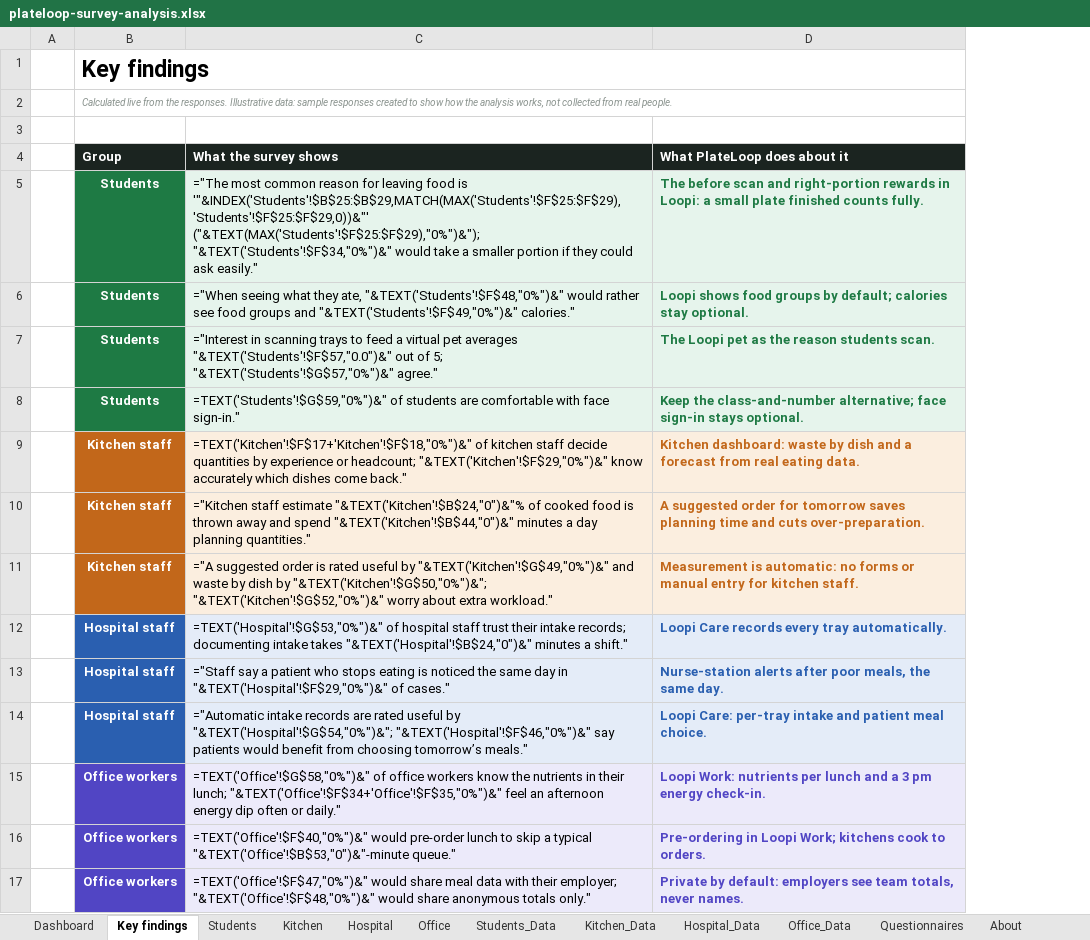
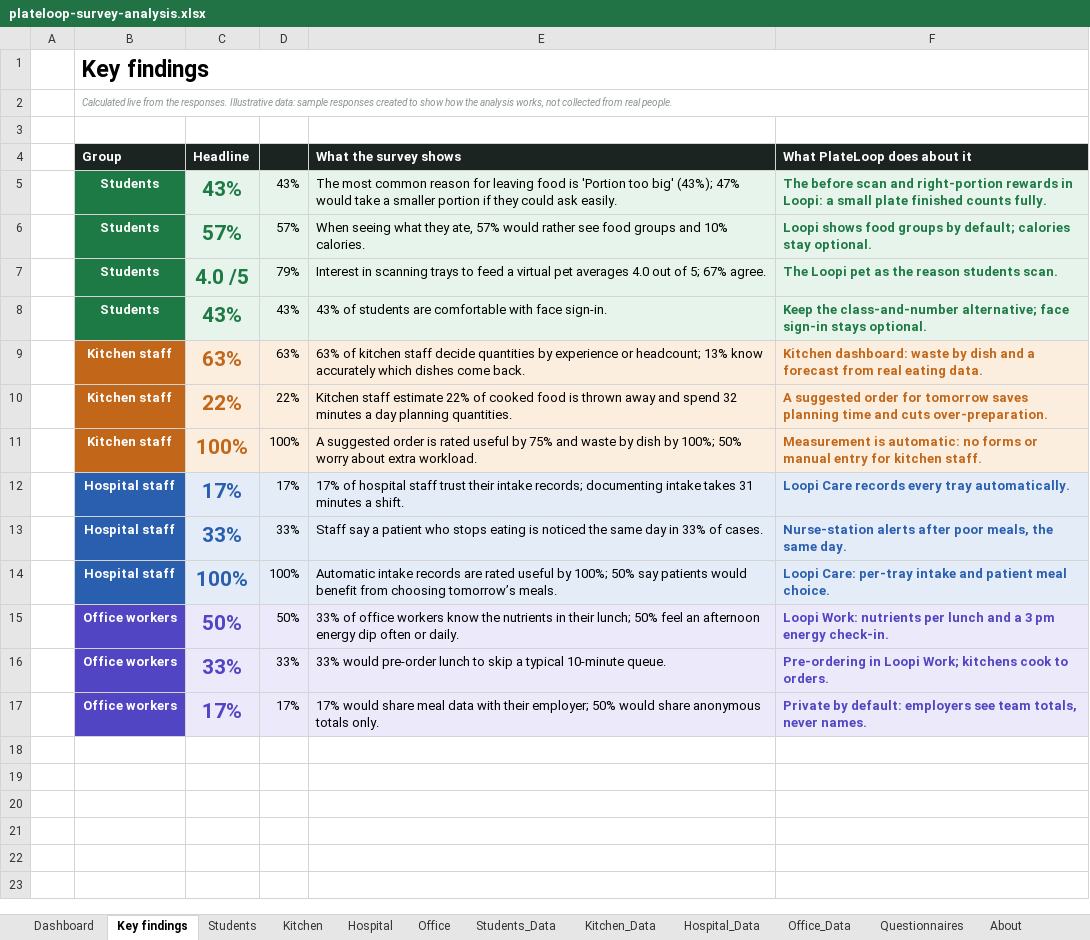
Before and after one commit to 8jiwoo/plateloop, an Excel workbook: docs/survey/plateloop-survey-analysis.xlsx, sheet Key findings, drawn as a sheet; values as stored, in another font and other column widths than the file's, no borders; formulas without a stored value are shown as written; conditional formats not drawn; addresses are those after the commit; the diff names each change by its address in the sheet, - before the commit and + after, or states it on an @@ line.

Commit message:
Survey outputs: chart-led findings, readable data sheets, headline numbers in Key findings

```diff
--- a/docs/survey/plateloop-survey-analysis.xlsx (sheet Key findings)
+++ b/docs/survey/plateloop-survey-analysis.xlsx (sheet Key findings)
+column C (Headline), rows 5-17: 43% | 57% | 4.0 /5 | 43% | 63% | 22% | 100% | 17% | 33% | 100% | 50% | 33% | 17%
+column D, rows 5-17: 43% | 57% | 79% | 43% | 63% | 22% | 100% | 17% | 33% | 100% | 50% | 33% | 17%
-E5 (What the survey shows): ="The most common reason for leaving food is '"&INDEX('Students'!$B$25:$B$29,MATCH(MAX('Students'!$F$25:$F$29),'Students'!$F$25:$F$29,0))&"' ("&TEXT(MAX('Students'!$F$25:$F$29),"0%")&"); "&TEXT('Students'!$F$34,"0%")&" would take a smaller portion if they could ask easily."
+E5 (What the survey shows): The most common reason for leaving food is 'Portion too big' (43%); 47% would take a smaller portion if they could ask easily.
-E6 (What the survey shows): ="When seeing what they ate, "&TEXT('Students'!$F$48,"0%")&" would rather see food groups and "&TEXT('Students'!$F$49,"0%")&" calories."
+E6 (What the survey shows): When seeing what they ate, 57% would rather see food groups and 10% calories.
-E7 (What the survey shows): ="Interest in scanning trays to feed a virtual pet averages "&TEXT('Students'!$F$57,"0.0")&" out of 5; "&TEXT('Students'!$G$57,"0%")&" agree."
+E7 (What the survey shows): Interest in scanning trays to feed a virtual pet averages 4.0 out of 5; 67% agree.
-E8 (What the survey shows): =TEXT('Students'!$G$59,"0%")&" of students are comfortable with face sign-in."
+E8 (What the survey shows): 43% of students are comfortable with face sign-in.
-E9 (What the survey shows): =TEXT('Kitchen'!$F$17+'Kitchen'!$F$18,"0%")&" of kitchen staff decide quantities by experience or headcount; "&TEXT('Kitchen'!$F$29,"0%")&" know accurately which dishes come back."
+E9 (What the survey shows): 63% of kitchen staff decide quantities by experience or headcount; 13% know accurately which dishes come back.
-E10 (What the survey shows): ="Kitchen staff estimate "&TEXT('Kitchen'!$B$24,"0")&"% of cooked food is thrown away and spend "&TEXT('Kitchen'!$B$44,"0")&" minutes a day planning quantities."
+E10 (What the survey shows): Kitchen staff estimate 22% of cooked food is thrown away and spend 32 minutes a day planning quantities.
-E11 (What the survey shows): ="A suggested order is rated useful by "&TEXT('Kitchen'!$G$49,"0%")&" and waste by dish by "&TEXT('Kitchen'!$G$50,"0%")&"; "&TEXT('Kitchen'!$G$52,"0%")&" worry about extra workload."
+E11 (What the survey shows): A suggested order is rated useful by 75% and waste by dish by 100%; 50% worry about extra workload.
-E12 (What the survey shows): =TEXT('Hospital'!$G$53,"0%")&" of hospital staff trust their intake records; documenting intake takes "&TEXT('Hospital'!$B$24,"0")&" minutes a shift."
+E12 (What the survey shows): 17% of hospital staff trust their intake records; documenting intake takes 31 minutes a shift.
-E13 (What the survey shows): ="Staff say a patient who stops eating is noticed the same day in "&TEXT('Hospital'!$F$29,"0%")&" of cases."
+E13 (What the survey shows): Staff say a patient who stops eating is noticed the same day in 33% of cases.
-E14 (What the survey shows): ="Automatic intake records are rated useful by "&TEXT('Hospital'!$G$54,"0%")&"; "&TEXT('Hospital'!$F$46,"0%")&" say patients would benefit from choosing tomorrow’s meals."
+E14 (What the survey shows): Automatic intake records are rated useful by 100%; 50% say patients would benefit from choosing tomorrow’s meals.
-E15 (What the survey shows): =TEXT('Office'!$G$58,"0%")&" of office workers know the nutrients in their lunch; "&TEXT('Office'!$F$34+'Office'!$F$35,"0%")&" feel an afternoon energy dip often or daily."
+E15 (What the survey shows): 33% of office workers know the nutrients in their lunch; 50% feel an afternoon energy dip often or daily.
-E16 (What the survey shows): =TEXT('Office'!$F$40,"0%")&" would pre-order lunch to skip a typical "&TEXT('Office'!$B$53,"0")&"-minute queue."
+E16 (What the survey shows): 33% would pre-order lunch to skip a typical 10-minute queue.
-E17 (What the survey shows): =TEXT('Office'!$F$47,"0%")&" would share meal data with their employer; "&TEXT('Office'!$F$48,"0%")&" would share anonymous totals only."
+E17 (What the survey shows): 17% would share meal data with their employer; 50% would share anonymous totals only.
```
Also changed, not shown: sheet Students, sheet Office, sheet Hospital, sheet Kitchen, sheet Kitchen_Data, sheet Office_Data, 3 more sheets, charts or pictures, 3 other files.
